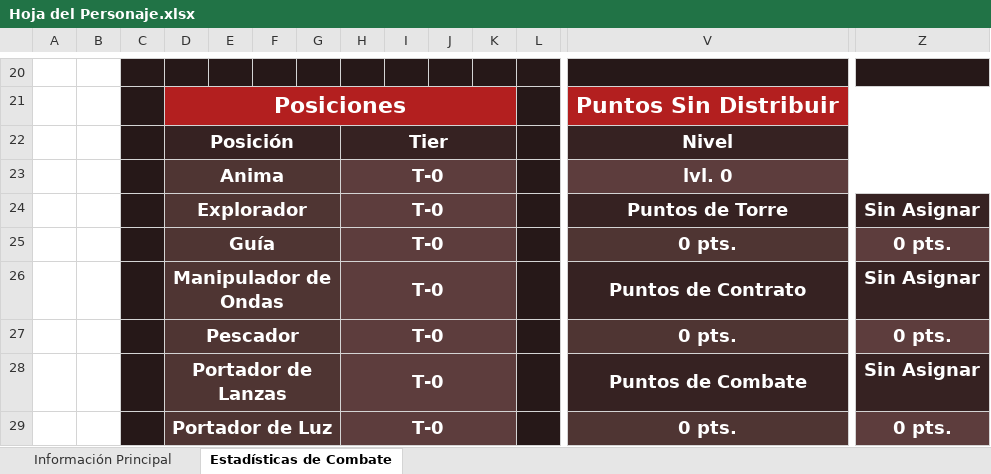
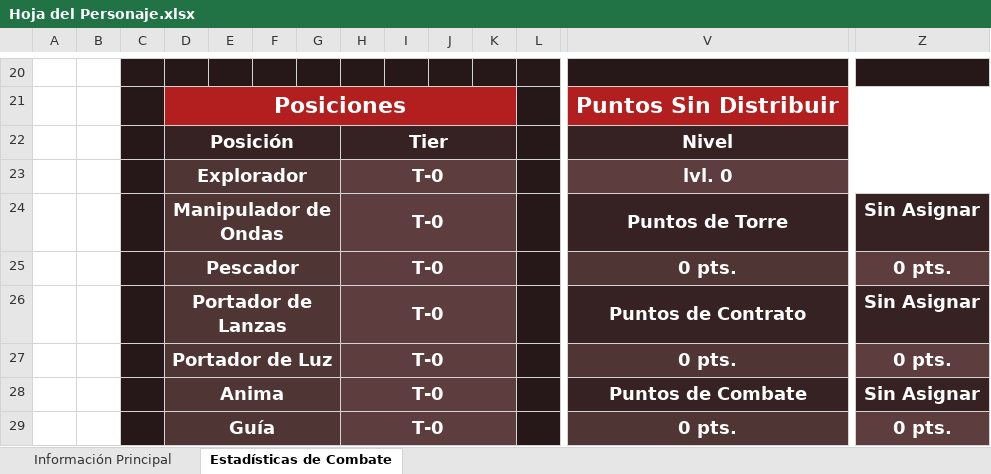
Before and after one commit to ReyCotto1/GenesisRPG, an Excel workbook: grm/Hoja del Personaje.xlsx, sheet Estadísticas de Combate, drawn as a sheet; only a part is shown, gaps mark what is left out; values as stored, in another font and other column widths than the file's, no borders; removed rows and columns are numbered as before the commit, all else as after; rows hold the shown columns only; the diff names each change by its address in the sheet, - before the commit and + after, or states it on an @@ line.

```diff
--- a/grm/Hoja del Personaje.xlsx (sheet Estadísticas de Combate)
+++ b/grm/Hoja del Personaje.xlsx (sheet Estadísticas de Combate)
-D23: Anima
+D23: Explorador
-D24: Explorador
+D24: Manipulador de Ondas
@@ row 27 moved to row 25: Pescador @@
+row 26:  |  |  | Portador de Lanzas |  |  |  | T-0 |  |  |  |  | Puntos de Contrato | Sin Asignar
@@ row 29 moved to row 27: Portador de Luz @@
+row 28:  |  |  | Anima |  |  |  | T-0 |  |  |  |  | Puntos de Combate | Sin Asignar
-row 26:  |  |  | Manipulador de Ondas |  |  |  | T-0 |  |  |  |  | Puntos de Contrato | Sin Asignar
-row 28:  |  |  | Portador de Lanzas |  |  |  | T-0 |  |  |  |  | Puntos de Combate | Sin Asignar
```
Also changed, not shown: formulas that keep their value, 2 other files.
